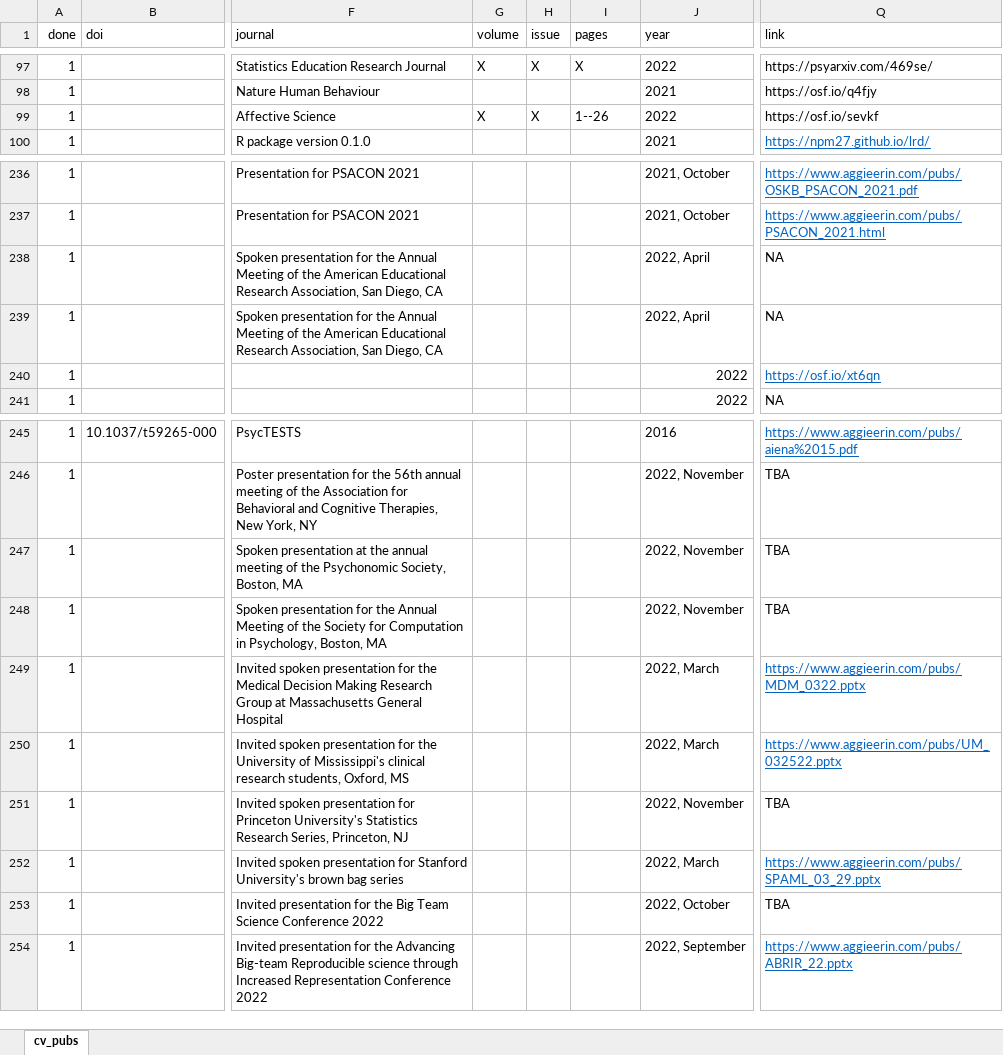
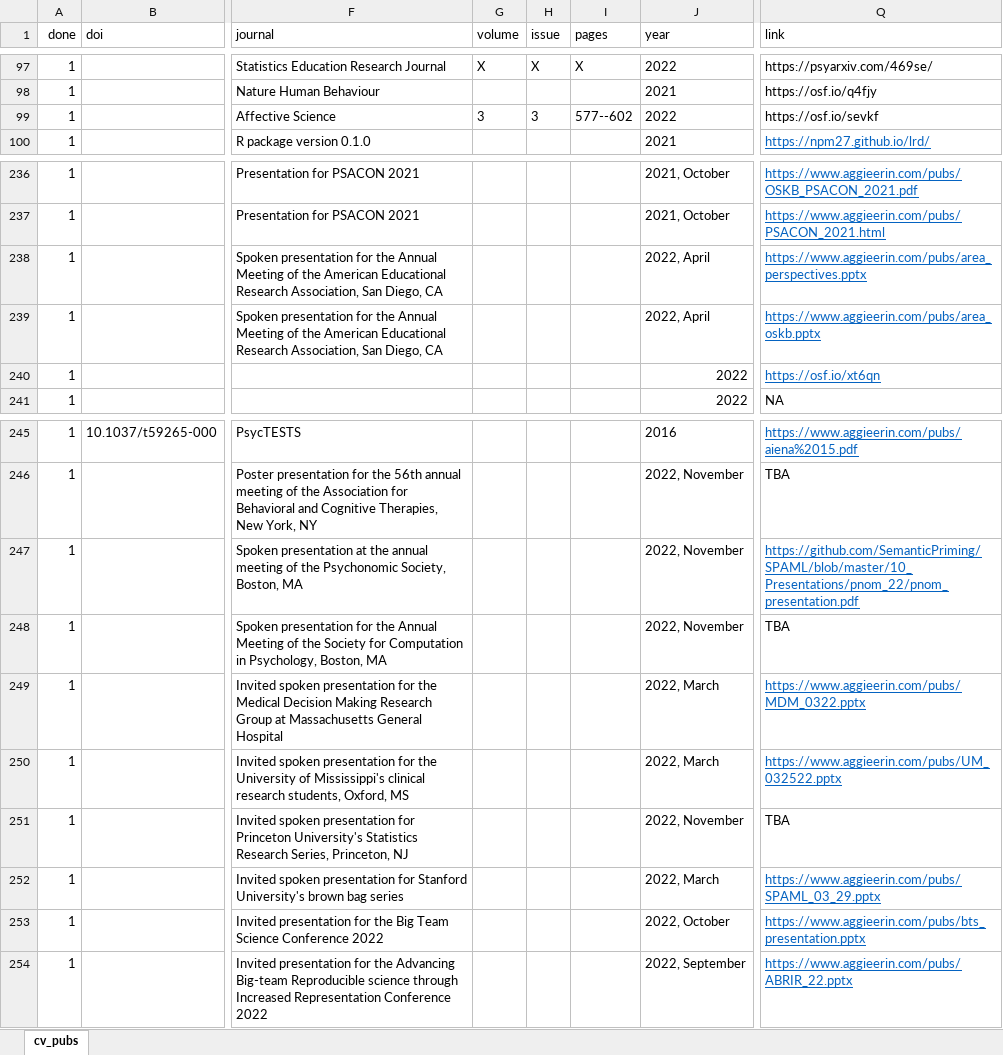
Before and after one commit to doomlab/doomlab.github.io, an Excel workbook: cv/cv_pubs.xlsx, sheet cv_pubs, drawn as a sheet; only a part is shown, gaps mark what is left out; values as stored, in another font and other column widths than the file's, no borders; conditional formats not drawn; the diff names each change by its address in the sheet, - before the commit and + after, or states it on an @@ line.

Commit message:
updating presentations

```diff
--- a/cv/cv_pubs.xlsx (sheet cv_pubs)
+++ b/cv/cv_pubs.xlsx (sheet cv_pubs)
-G99 (volume): X
+G99 (volume): 3
-H99 (issue): X
+H99 (issue): 3
-I99 (pages): 1--26
+I99 (pages): 577--602
-Q238 (link): NA
+Q238 (link): https://www.aggieerin.com/pubs/area_perspectives.pptx
@@ Q238:Q239 underline: off → on, text colour: black → #0563C1 @@
-Q239 (link): NA
+Q239 (link): https://www.aggieerin.com/pubs/area_oskb.pptx
-Q247 (link): TBA
+Q247 (link): https://github.com/SemanticPriming/SPAML/blob/master/10_Presentations/pnom_22/pnom_presentation.pdf
@@ Q247 underline: off → on, text colour: black → #0563C1 @@
-Q253 (link): TBA
+Q253 (link): https://www.aggieerin.com/pubs/bts_presentation.pptx
@@ Q253 underline: off → on, text colour: black → #0563C1 @@
```
Also changed, not shown: 5 other files.
